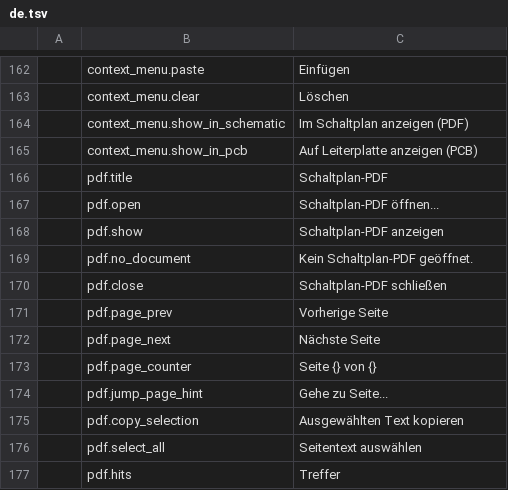
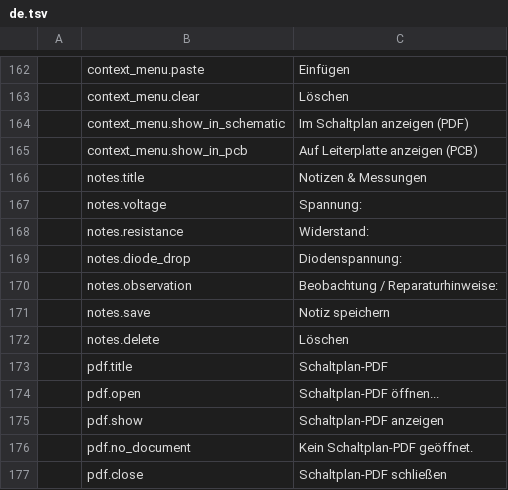
Before and after one commit to elbuit/BoardViewCraft, a TSV file: crates/ui-egui/src/i18n/de.tsv, drawn as a sheet; only a part is shown, gaps mark what is left out; the shorter side is filled out with more unchanged rows.

Commit message:
i18n: complete translation keys for technician notes and measurements

```diff
--- a/crates/ui-egui/src/i18n/de.tsv
+++ b/crates/ui-egui/src/i18n/de.tsv
@@ -165,2 +165,9 @@
 	context_menu.show_in_pcb	Auf Leiterplatte anzeigen (PCB)
+	notes.title	Notizen & Messungen
+	notes.voltage	Spannung:
+	notes.resistance	Widerstand:
+	notes.diode_drop	Diodenspannung:
+	notes.observation	Beobachtung / Reparaturhinweise:
+	notes.save	Notiz speichern
+	notes.delete	Löschen
 	pdf.title	Schaltplan-PDF
```
Also changed, not shown: crates/ui-egui/src/i18n/ca.tsv, crates/ui-egui/src/i18n/en.tsv, 5 other files.
